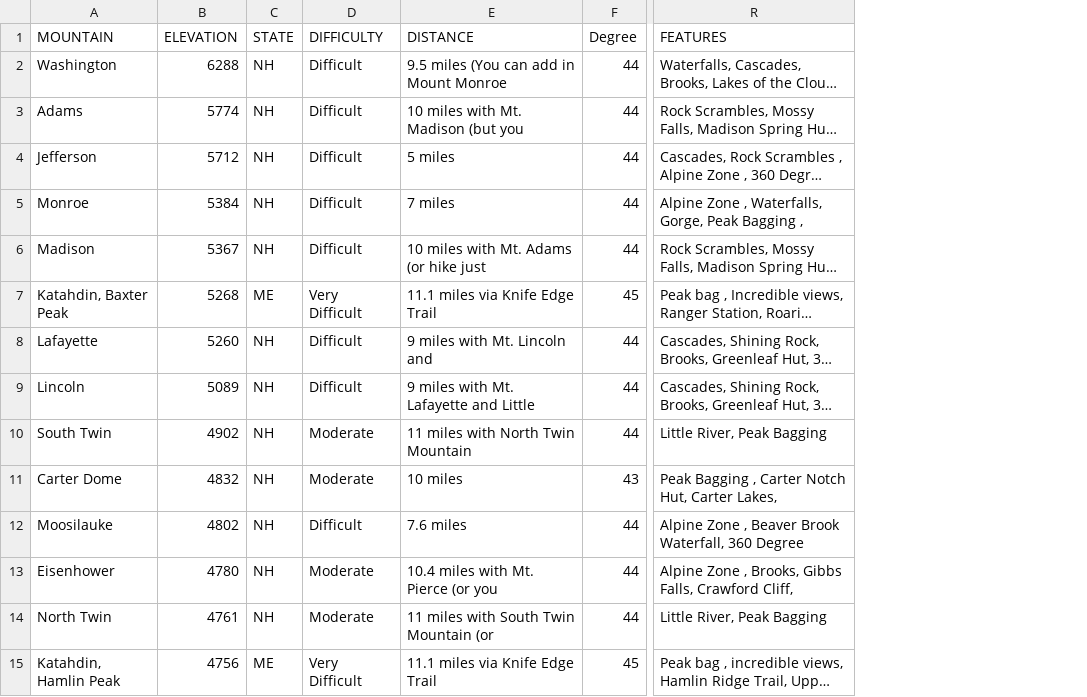
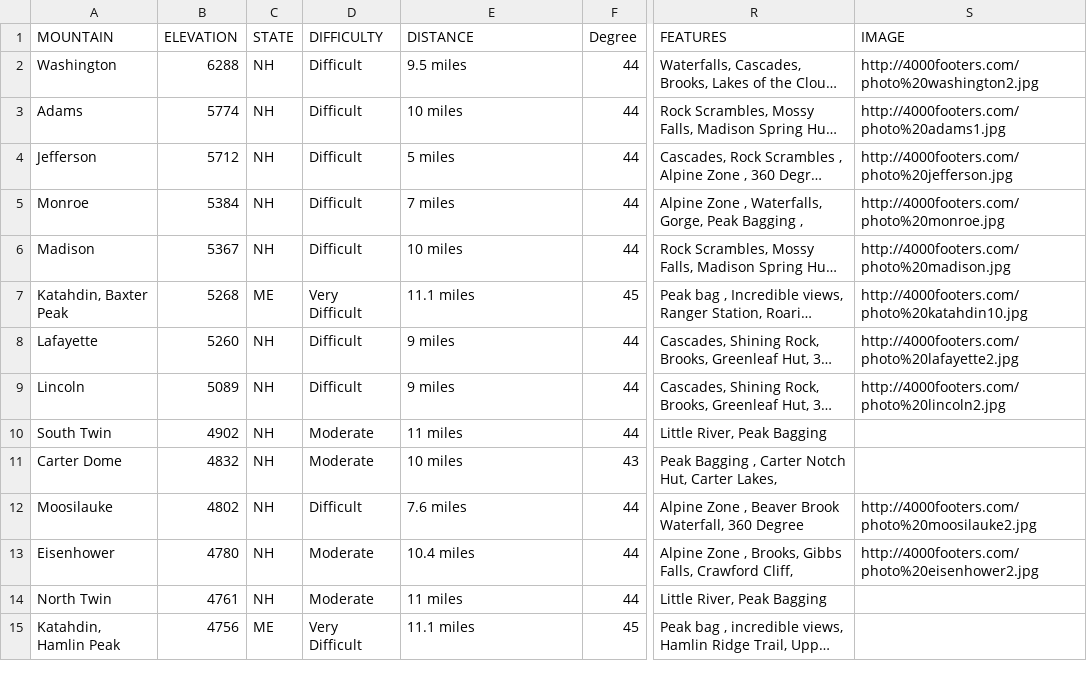
Before and after one commit to jenfox4/summit-api, a CSV file: lib/seeds/mountains.csv, drawn as a sheet; only a part is shown, gaps mark what is left out; long unchanged cells end in …; the diff covers the shown part only; the diff names each change by its address in the sheet, - before the commit and + after, or states it on an @@ line.

```diff
--- a/lib/seeds/mountains.csv
+++ b/lib/seeds/mountains.csv
+column S (IMAGE), rows 2-13: http://4000footers.com/photo%20washington2.jpg | http://4000footers.com/photo%20adams1.jpg | http://4000footers.com/photo%20jefferson.jpg | http://4000footers.com/photo%20monroe.jpg | http://4000footers.com/photo%20madison.jpg | http://4000footers.com/photo%20katahdin10.jpg | http://4000footers.com/photo%20lafayette2.jpg | http://4000footers.com/photo%20lincoln2.jpg |  |  | http://4000footers.com/photo%20moosilauke2.jpg | http://4000footers.com/photo%20eisenhower2.jpg
-E2 (DISTANCE): 9.5 miles (You can add in Mount Monroe
+E2 (DISTANCE): 9.5 miles
-E3 (DISTANCE): 10 miles with Mt. Madison (but you
+E3 (DISTANCE): 10 miles
-E6 (DISTANCE): 10 miles with Mt. Adams (or hike just
+E6 (DISTANCE): 10 miles
-E7 (DISTANCE): 11.1 miles via Knife Edge Trail
+E7 (DISTANCE): 11.1 miles
-E8 (DISTANCE): 9 miles with Mt. Lincoln and
+E8 (DISTANCE): 9 miles
-E9 (DISTANCE): 9 miles with Mt. Lafayette and Little
+E9 (DISTANCE): 9 miles
-E10 (DISTANCE): 11 miles with North Twin Mountain
+E10 (DISTANCE): 11 miles
-E13 (DISTANCE): 10.4 miles with Mt. Pierce (or you
+E13 (DISTANCE): 10.4 miles
-E14 (DISTANCE): 11 miles with South Twin Mountain (or
+E14 (DISTANCE): 11 miles
-E15 (DISTANCE): 11.1 miles via Knife Edge Trail
+E15 (DISTANCE): 11.1 miles
```
Also changed, not shown: 37 edited cells elsewhere in this file, 1 other file.
